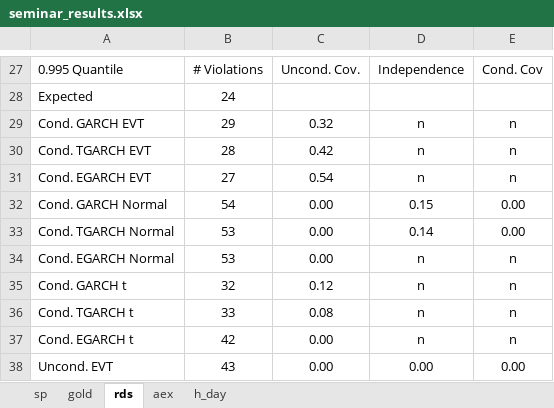
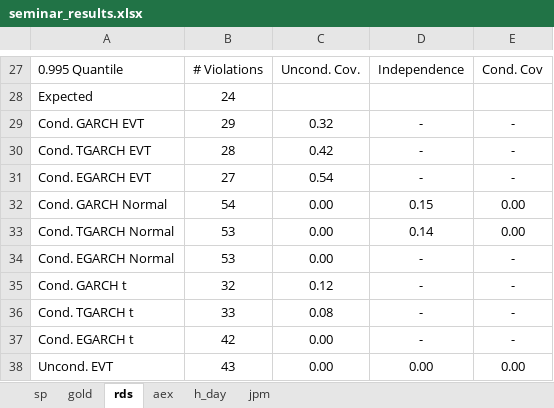
Before and after one commit to Stanimir-Ivanov/Quant-Finance-Seminar, an Excel workbook: Results/seminar_results.xlsx, sheet rds, drawn as a sheet; only a part is shown, gaps mark what is left out; values as stored, in another font and other column widths than the file's, no borders; the diff names each change by its address in the sheet, - before the commit and + after, or states it on an @@ line.

```diff
--- a/Results/seminar_results.xlsx (sheet rds)
+++ b/Results/seminar_results.xlsx (sheet rds)
+sheet tab: jpm
-D29:D31: n
+D29:D31: -
-E29:E31: n
+E29:E31: -
-D34:D37: n
+D34:D37: -
-E34:E37: n
+E34:E37: -
```
Also changed, not shown: sheet h_day, sheet aex.
